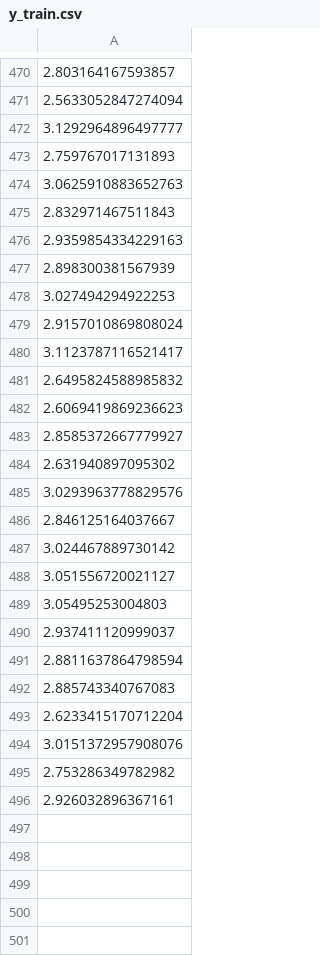
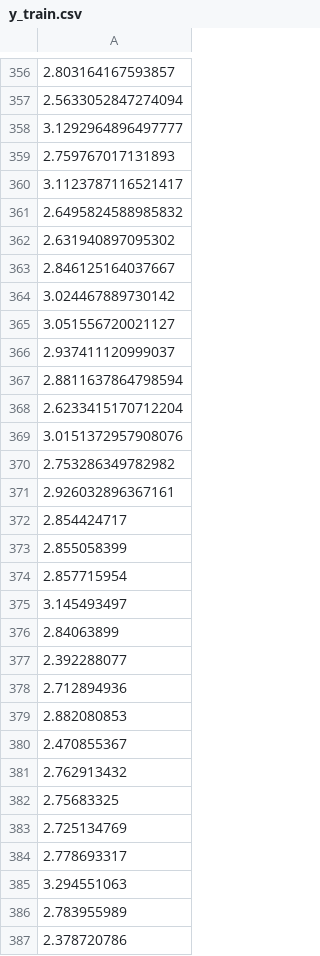
Before and after one commit to Maicius/IntelligentMachine, a CSV file: half_data/y_train.csv, drawn as a sheet; only a part is shown, gaps mark what is left out; removed rows and columns are numbered as before the commit, all else as after; the diff covers the shown part only; the diff names each change by its address in the sheet, - before the commit and + after, or states it on an @@ line.

```diff
--- a/half_data/y_train.csv
+++ b/half_data/y_train.csv
-row 474: 3.0625910883652763
-row 475: 2.832971467511843
-row 476: 2.9359854334229163
-row 477: 2.898300381567939
-row 478: 3.027494294922253
-row 479: 2.9157010869808024
-row 482: 2.6069419869236623
-row 483: 2.8585372667779927
-row 485: 3.0293963778829576
-row 489: 3.05495253004803
-row 492: 2.885743340767083
+row 372: 2.854424717
+row 373: 2.855058399
+row 374: 2.857715954
+row 375: 3.145493497
+row 376: 2.84063899
+row 377: 2.392288077
+row 378: 2.712894936
+row 379: 2.882080853
+row 380: 2.470855367
+row 381: 2.762913432
+row 382: 2.75683325
+row 383: 2.725134769
+row 384: 2.778693317
+row 385: 3.294551063
+row 386: 2.783955989
+row 387: 2.378720786
```
Also changed, not shown: 49 added rows and 115 removed rows elsewhere in this file, 7 other files.
